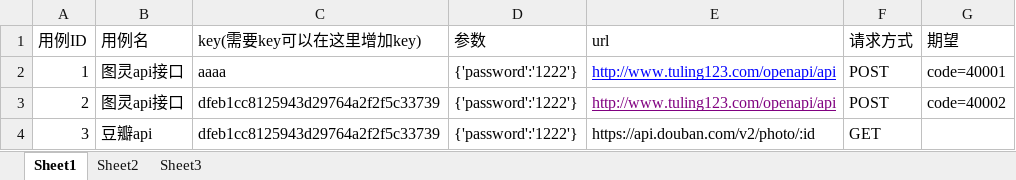
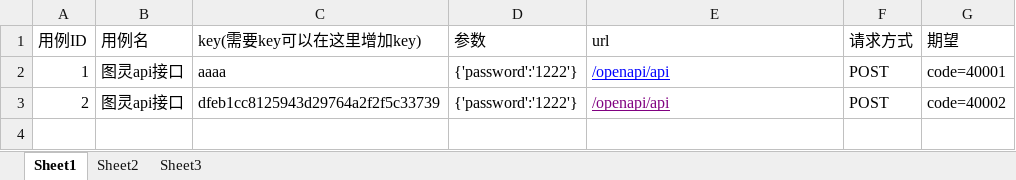
Before and after one commit to liwanlei/jiekou-python3, an Excel workbook: test_case_data/case.xlsx, sheet Sheet1, drawn as a sheet; values as stored, in another font and other column widths than the file's, no borders; the diff names each change by its address in the sheet, - before the commit and + after, or states it on an @@ line.

```diff
--- a/test_case_data/case.xlsx (sheet Sheet1)
+++ b/test_case_data/case.xlsx (sheet Sheet1)
-E2:E3 (url): http://www.tuling123.com/openapi/api
+E2:E3 (url): /openapi/api
-row 4: 3 | 豆瓣api | dfeb1cc8125943d29764a2f2f5c33739 | {'password':'1222'} | https://api.douban.com/v2/photo/:id | GET
```
Also changed, not shown: 14 other files.
